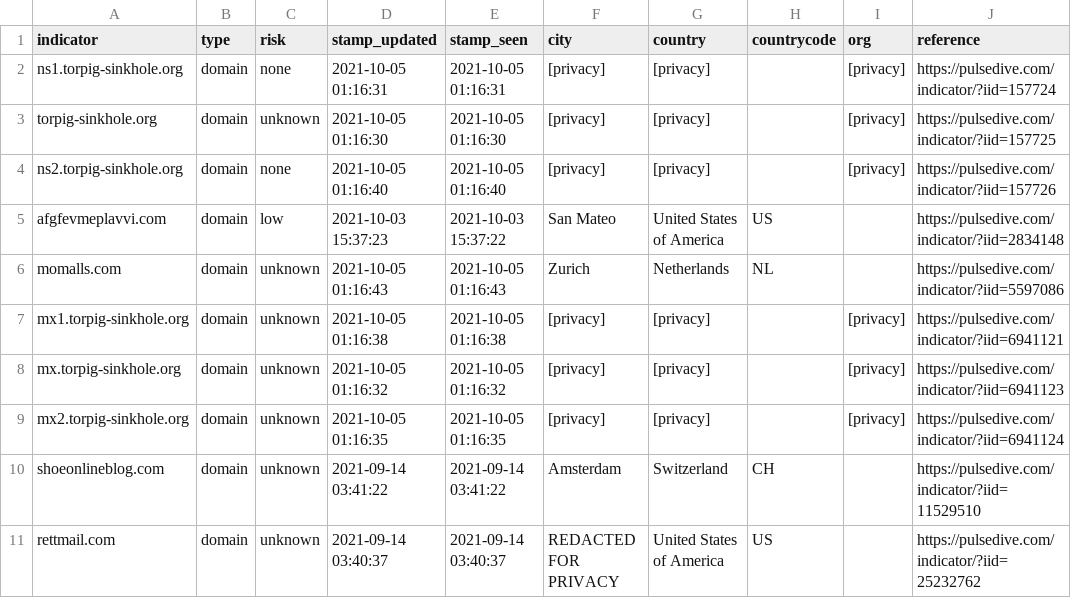
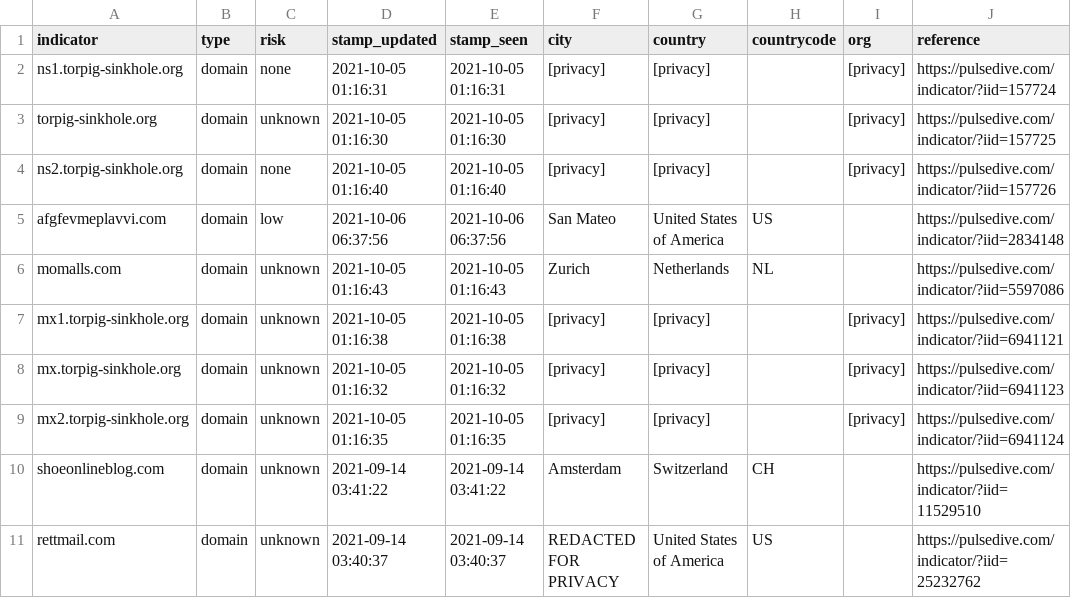
Before and after one commit to idunno101/Hosts_That_idunno, a CSV file: fetch-api-data-action/mx_torpig-sinkhole_org.csv, drawn as a sheet; only a part is shown.

```diff
--- a/fetch-api-data-action/mx_torpig-sinkhole_org.csv
+++ b/fetch-api-data-action/mx_torpig-sinkhole_org.csv
@@ -4,3 +4,3 @@ torpig-sinkhole.org,domain,unknown,"2021-10-05 01:16:30","2021-10-05 01:16:30",[
 ns2.torpig-sinkhole.org,domain,none,"2021-10-05 01:16:40","2021-10-05 01:16:40",[privacy],[privacy],,[privacy],https://pulsedive.com/indicator/?iid=157726
-afgfevmeplavvi.com,domain,low,"2021-10-03 15:37:23","2021-10-03 15:37:22","San Mateo","United States of America",US,,https://pulsedive.com/indicator/?iid=2834148
+afgfevmeplavvi.com,domain,low,"2021-10-06 06:37:56","2021-10-06 06:37:56","San Mateo","United States of America",US,,https://pulsedive.com/indicator/?iid=2834148
 momalls.com,domain,unknown,"2021-10-05 01:16:43","2021-10-05 01:16:43",Zurich,Netherlands,NL,,https://pulsedive.com/indicator/?iid=5597086
```
